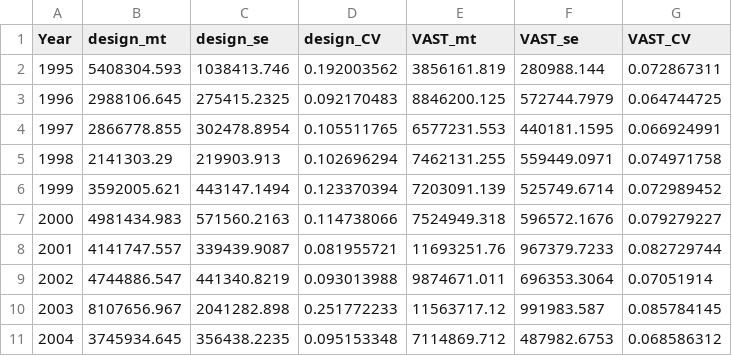
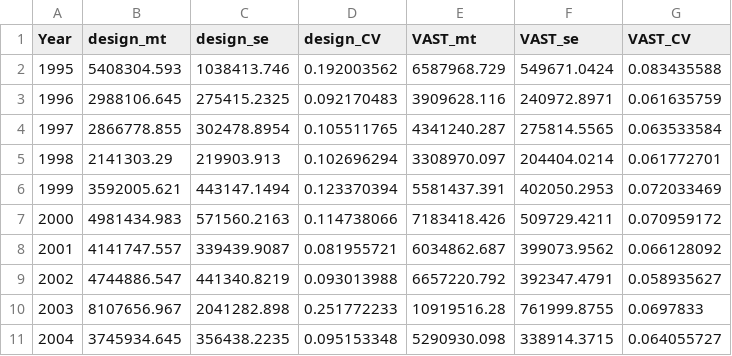
Before and after one commit to MargaretSiple-NOAA/sdmgamindex, a CSV file: data/indices/EBS/WEP_21740_estimate_summary.csv, drawn as a sheet; only a part is shown; the diff covers the shown part only.

Commit message:
another update to indices; may have to revert to older files bc something is weird with them

```diff
--- a/data/indices/EBS/WEP_21740_estimate_summary.csv
+++ b/data/indices/EBS/WEP_21740_estimate_summary.csv
@@ -1,11 +1,11 @@
 Year,design_mt,design_se,design_CV,VAST_mt,VAST_se,VAST_CV
-1995,5408304.593,1038413.746,0.192003562,3856161.819,280988.144,0.072867311
-1996,2988106.645,275415.2325,0.092170483,8846200.125,572744.7979,0.064744725
-1997,2866778.855,302478.8954,0.105511765,6577231.553,440181.1595,0.066924991
-1998,2141303.29,219903.913,0.102696294,7462131.255,559449.0971,0.074971758
-1999,3592005.621,443147.1494,0.123370394,7203091.139,525749.6714,0.072989452
-2000,4981434.983,571560.2163,0.114738066,7524949.318,596572.1676,0.079279227
-2001,4141747.557,339439.9087,0.081955721,11693251.76,967379.7233,0.082729744
-2002,4744886.547,441340.8219,0.093013988,9874671.011,696353.3064,0.07051914
-2003,8107656.967,2041282.898,0.251772233,11563717.12,991983.587,0.085784145
-2004,3745934.645,356438.2235,0.095153348,7114869.712,487982.6753,0.068586312
+1995,5408304.593,1038413.746,0.192003562,6587968.729,549671.0424,0.083435588
+1996,2988106.645,275415.2325,0.092170483,3909628.116,240972.8971,0.061635759
+1997,2866778.855,302478.8954,0.105511765,4341240.287,275814.5565,0.063533584
+1998,2141303.29,219903.913,0.102696294,3308970.097,204404.0214,0.061772701
+1999,3592005.621,443147.1494,0.123370394,5581437.391,402050.2953,0.072033469
+2000,4981434.983,571560.2163,0.114738066,7183418.426,509729.4211,0.070959172
+2001,4141747.557,339439.9087,0.081955721,6034862.687,399073.9562,0.066128092
+2002,4744886.547,441340.8219,0.093013988,6657220.792,392347.4791,0.058935627
+2003,8107656.967,2041282.898,0.251772233,10919516.28,761999.8755,0.0697833
+2004,3745934.645,356438.2235,0.095153348,5290930.098,338914.3715,0.064055727
```
Also changed, not shown: 54 edited cells elsewhere in this file, data/indices/EBS/YFS_10210_estimate_summary.csv.
